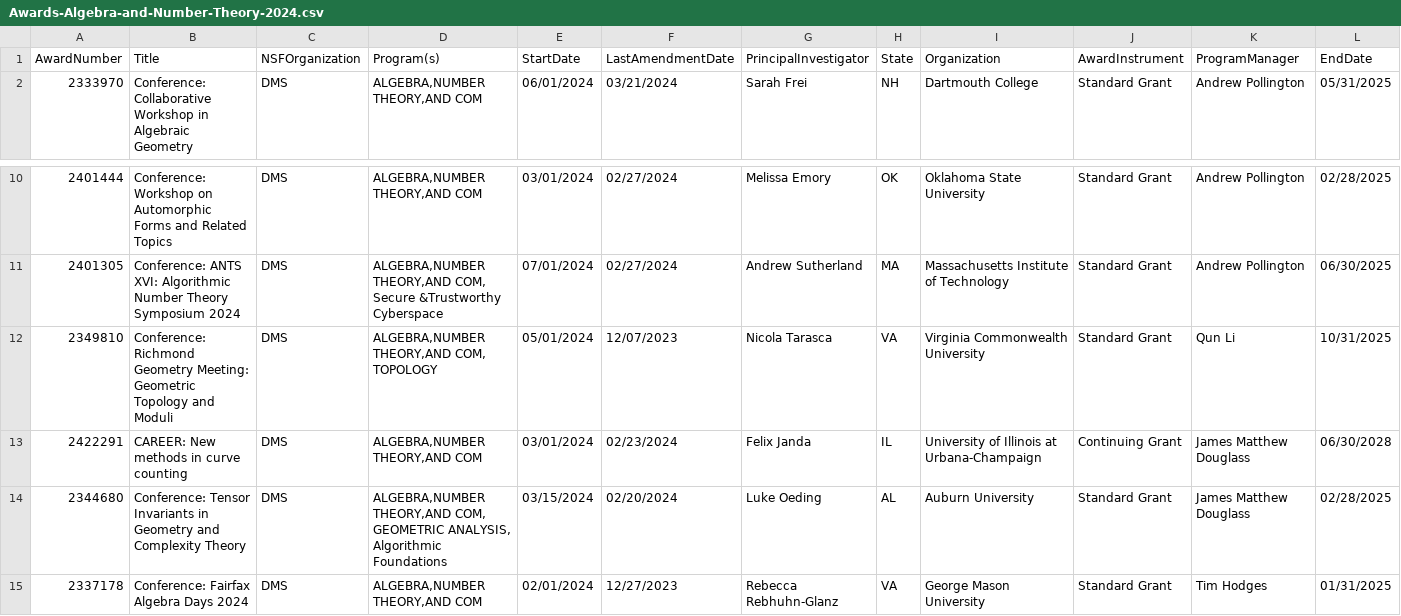
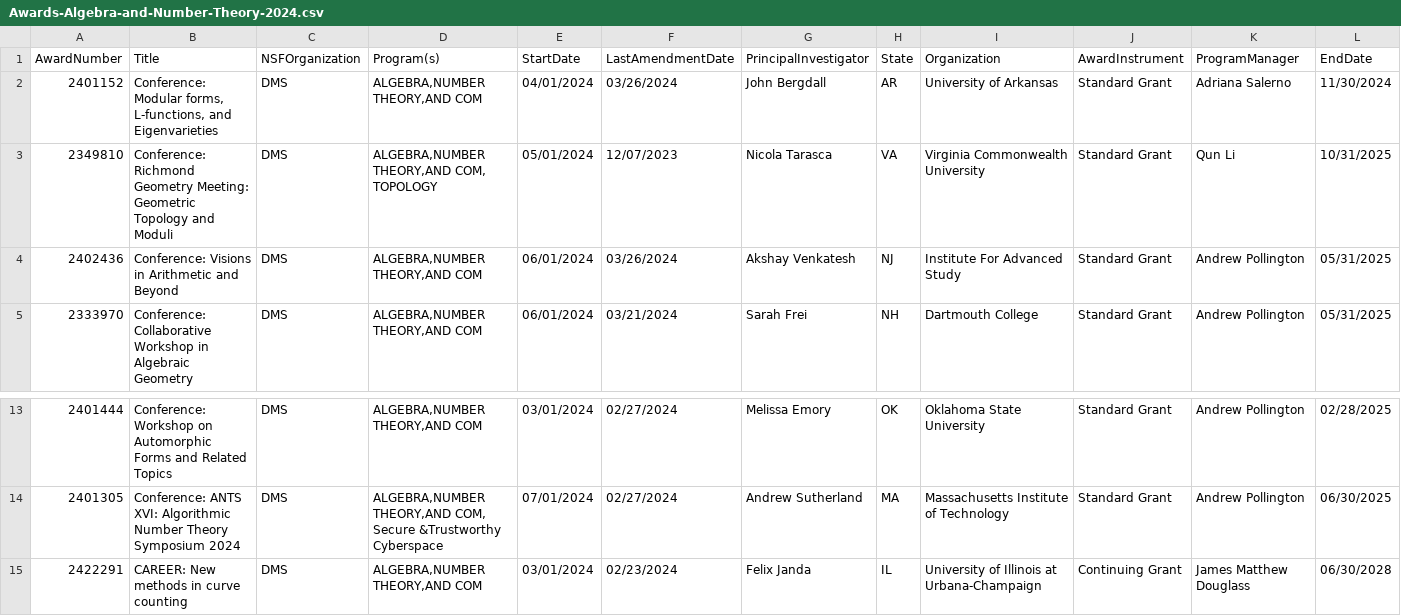
Before and after one commit to lowrank/NSF-DMS-awards, a CSV file: Algebra-and-Number-Theory/Awards-Algebra-and-Number-Theory-2024.csv, drawn as a sheet; only a part is shown, gaps mark what is left out; the shorter side is filled out with more unchanged rows; removed rows and columns are numbered as before the commit, all else as after; rows hold the shown columns only; the diff names each change by its address in the sheet, - before the commit and + after, or states it on an @@ line.

```diff
--- a/Algebra-and-Number-Theory/Awards-Algebra-and-Number-Theory-2024.csv
+++ b/Algebra-and-Number-Theory/Awards-Algebra-and-Number-Theory-2024.csv
+row 2: 2401152 | Conference: Modular forms, L-functions, and Eigenvarieties | DMS | ALGEBRA,NUMBER THEORY,AND COM | 04/01/2024 | 03/26/2024 | John Bergdall | AR | University of Arkansas | Standard Grant | Adriana Salerno | 11/30/2024
+row 3: 2349810 | Conference: Richmond Geometry Meeting: Geometric Topology and Moduli | DMS | ALGEBRA,NUMBER THEORY,AND COM, TOPOLOGY | 05/01/2024 | 12/07/2023 | Nicola Tarasca | VA | Virginia Commonwealth University | Standard Grant | Qun Li | 10/31/2025
+row 4: 2402436 | Conference: Visions in Arithmetic and Beyond | DMS | ALGEBRA,NUMBER THEORY,AND COM | 06/01/2024 | 03/26/2024 | Akshay Venkatesh | NJ | Institute For Advanced Study | Standard Grant | Andrew Pollington | 05/31/2025
-row 12: 2349810 | Conference: Richmond Geometry Meeting: Geometric Topology and Moduli | DMS | ALGEBRA,NUMBER THEORY,AND COM, TOPOLOGY | 05/01/2024 | 12/07/2023 | Nicola Tarasca | VA | Virginia Commonwealth University | Standard Grant | Qun Li | 10/31/2025
```
Also changed, not shown: 1 other file.
